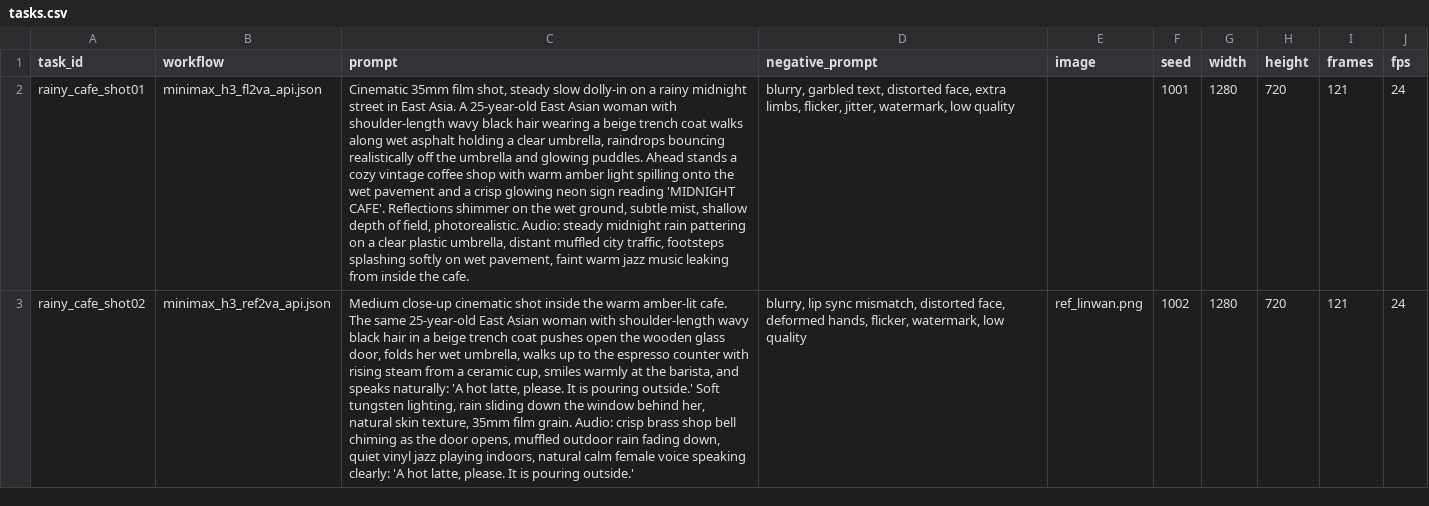
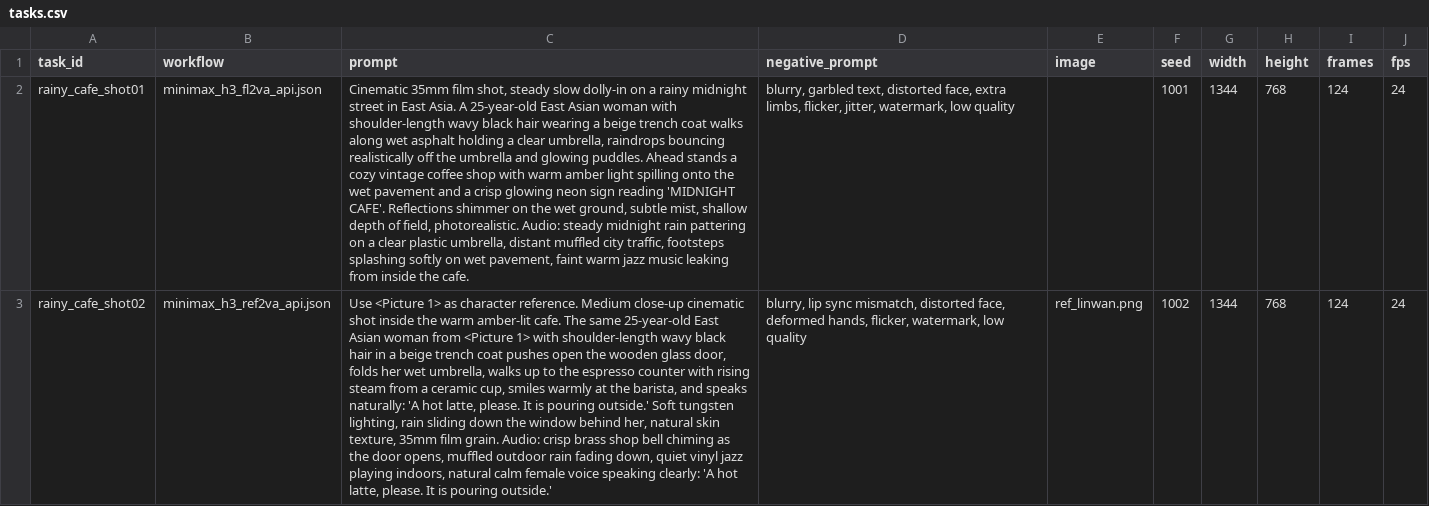
Before and after one commit to WSQ233/AI-Video, a CSV file: projects/01_rainy_signal/tasks.csv, drawn as a sheet; only a part is shown; the diff covers the shown part only; the diff names each change by its address in the sheet, - before the commit and + after, or states it on an @@ line.

```diff
--- a/projects/01_rainy_signal/tasks.csv
+++ b/projects/01_rainy_signal/tasks.csv
-G2:G3 (width): 1280
+G2:G3 (width): 1344
-H2:H3 (height): 720
+H2:H3 (height): 768
-I2:I3 (frames): 121
+I2:I3 (frames): 124
-C3 (prompt): Medium close-up cinematic shot inside the warm amber-lit cafe. The same 25-year-old East Asian woman with shoulder-length…
+C3 (prompt): Use <Picture 1> as character reference. Medium close-up cinematic shot inside the warm amber-lit cafe. The same 25-year-old East Asian woman from <Picture 1> with shoulder-length…
```
Also changed, not shown: 4 edited cells elsewhere in this file, 9 other files.
